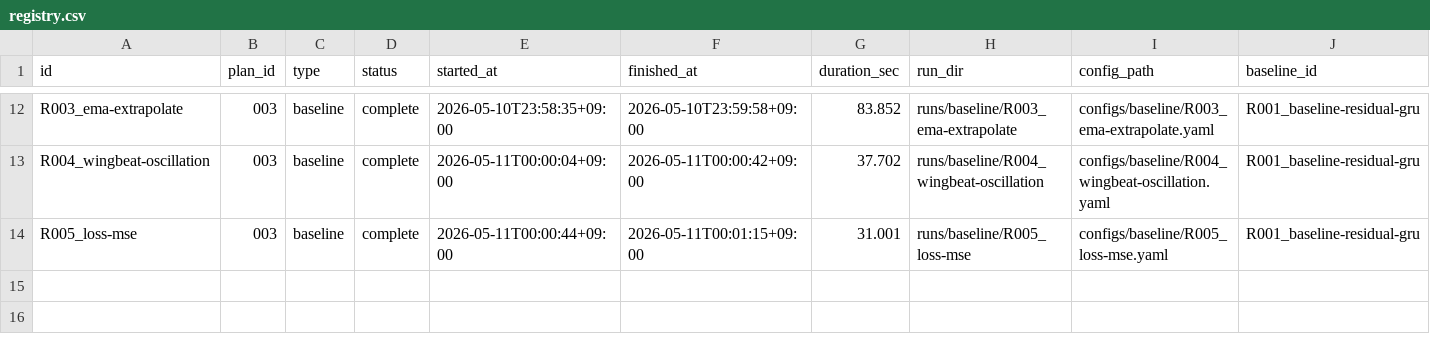
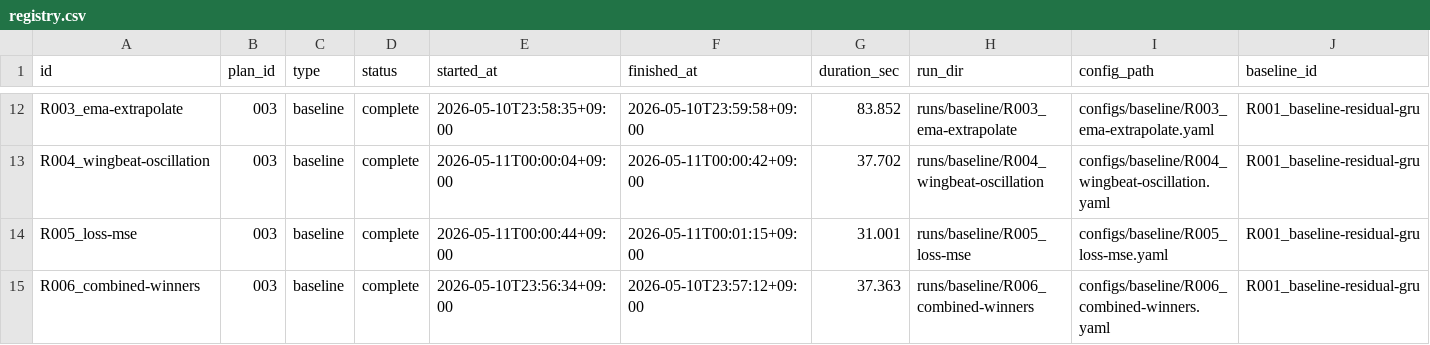
Before and after one commit to dfgcc534/daycon-muflight, a CSV file: registry.csv, drawn as a sheet; only a part is shown, gaps mark what is left out; rows hold the shown columns only; the diff names each change by its address in the sheet, - before the commit and + after, or states it on an @@ line.

Commit message:
plan-003 c12 + G3.5: src/combine.py + R006_combined-winners (winning=0 → R001 직접 복제)
- src/combine.py 신규: identify_winning + build_r006_config (R002~R005 component-axis mapping) + CLI workflow.
- tests/test_combine.py 신규 (12 case green): identify_winning 4 케이스 (0/1/2/4 winning + noise_margin), build_r006_config 7 케이스 (winning=0 / 단일 R002~R005 / R002+R004 합산 / deepcopy 보존).
- c12 워크플로 (`python -m src.combine`): R001~R005 summary 읽음 → identify_winning → R006 config yaml 생성 → 분기 (winning=0 cp / ≥1 train) → registry append → winning_trace.md.
- 결과 (winning = {R002:F, R003:F, R004:F, R005:F}):
  R002 Δ=+0.001775, R003 Δ=+0.000656, R004 Δ=+0.000093, R005 Δ=+0.000005 — 모두 *non-winning*.
  → R006 = R001 비트 동일 복제 (학습 skip), exp_id 만 R006_combined-winners 으로 변경.
  → fallback=False (R006.cv == R001.cv ≤ R001.cv + 0.001), lb_exp_id = R006.
- analysis/plan-003/winning_trace.md 신규.
- registry +1 행 (R006, notes="winning=0, copied from R001").

G3.5 통과: R006 summary.json + 5 fold ckpt + cv_mean_eucl finite + fallback 판정 완료 ✓

decision-note: spec-default — winning 0개, R006 = R001 직접 복제 (별도 학습 X). summary.exp_id + config.exp_id 만 R006 으로 rename, baseline_id 는 R001 의 값 (B001_linear-2pt) 그대로 — 실제 baseline 함수 동일성 박제 (§8.1 step 6)
decision-note: spec-default — H5 (combined-additive) 결과: ablation winning 0개로 verification 자체가 *trivial* (R006 = R001). interaction effect 측정 불가 — 별도 plan 에서 component non-winning margin 이 noise 인지 SNR 인지 검증 필요

```diff
--- a/registry.csv
+++ b/registry.csv
+row 15: R006_combined-winners | 003 | baseline | complete | 2026-05-10T23:56:34+09:00 | 2026-05-10T23:57:12+09:00 | 37.363 | runs/baseline/R006_combined-winners | configs/baseline/R006_combined-winners.yaml | R001_baseline-residual-gru
```
Also changed, not shown: 8 other files.
